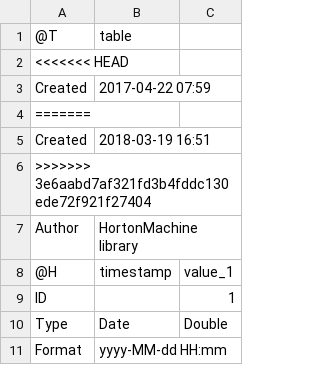
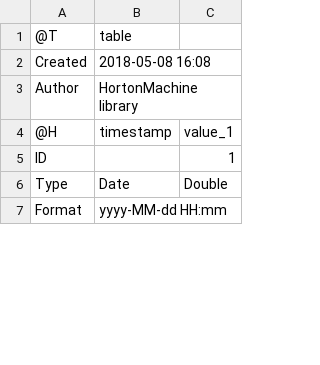
Before and after one commit to geoframecomponents/ETP, a CSV file: resources/Output/etp_PrestleyTaylor.csv, drawn as a sheet; only a part is shown; the diff covers the shown part only.

```diff
--- a/resources/Output/etp_PrestleyTaylor.csv
+++ b/resources/Output/etp_PrestleyTaylor.csv
@@ -1,7 +1,3 @@
 @T,table
-<<<<<<< HEAD
-Created,2017-04-22 07:59
-=======
-Created,2018-03-19 16:51
->>>>>>> 3e6aabd7af321fd3b4fddc130ede72f921f27404
+Created,2018-05-08 16:08
 Author,HortonMachine library
```
Also changed, not shown: 57 added rows, 31 removed rows and 5 edited cells elsewhere in this file, 37 other files.
